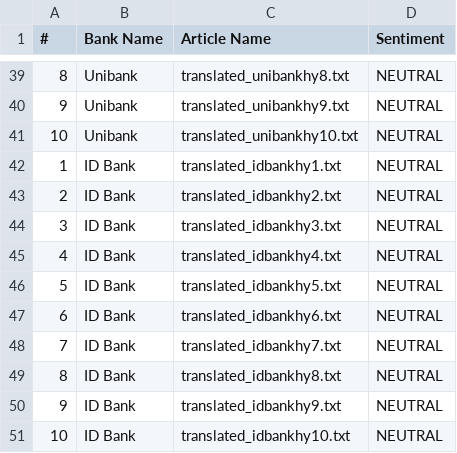
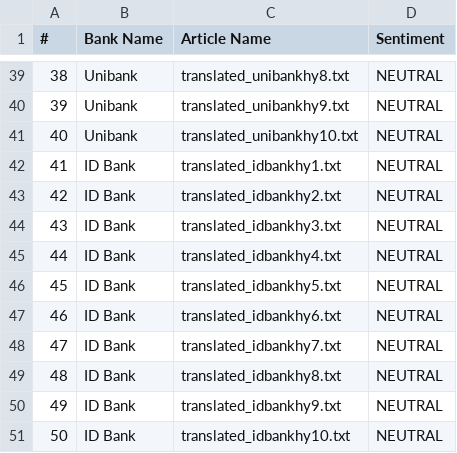
Before and after one commit to artyomashigov/armenian_top_banks, a CSV file: sentiment_analysis_results.csv, drawn as a sheet; only a part is shown, gaps mark what is left out; the diff covers the shown part only.

```diff
--- a/sentiment_analysis_results.csv
+++ b/sentiment_analysis_results.csv
@@ -39,13 +39,13 @@
-8,Unibank,translated_unibankhy8.txt,NEUTRAL
-9,Unibank,translated_unibankhy9.txt,NEUTRAL
-10,Unibank,translated_unibankhy10.txt,NEUTRAL
-1,ID Bank,translated_idbankhy1.txt,NEUTRAL
-2,ID Bank,translated_idbankhy2.txt,NEUTRAL
-3,ID Bank,translated_idbankhy3.txt,NEUTRAL
-4,ID Bank,translated_idbankhy4.txt,NEUTRAL
-5,ID Bank,translated_idbankhy5.txt,NEUTRAL
-6,ID Bank,translated_idbankhy6.txt,NEUTRAL
-7,ID Bank,translated_idbankhy7.txt,NEUTRAL
-8,ID Bank,translated_idbankhy8.txt,NEUTRAL
-9,ID Bank,translated_idbankhy9.txt,NEUTRAL
-10,ID Bank,translated_idbankhy10.txt,NEUTRAL
+38,Unibank,translated_unibankhy8.txt,NEUTRAL
+39,Unibank,translated_unibankhy9.txt,NEUTRAL
+40,Unibank,translated_unibankhy10.txt,NEUTRAL
+41,ID Bank,translated_idbankhy1.txt,NEUTRAL
+42,ID Bank,translated_idbankhy2.txt,NEUTRAL
+43,ID Bank,translated_idbankhy3.txt,NEUTRAL
+44,ID Bank,translated_idbankhy4.txt,NEUTRAL
+45,ID Bank,translated_idbankhy5.txt,NEUTRAL
+46,ID Bank,translated_idbankhy6.txt,NEUTRAL
+47,ID Bank,translated_idbankhy7.txt,NEUTRAL
+48,ID Bank,translated_idbankhy8.txt,NEUTRAL
+49,ID Bank,translated_idbankhy9.txt,NEUTRAL
+50,ID Bank,translated_idbankhy10.txt,NEUTRAL
```
Also changed, not shown: 27 edited cells elsewhere in this file.
